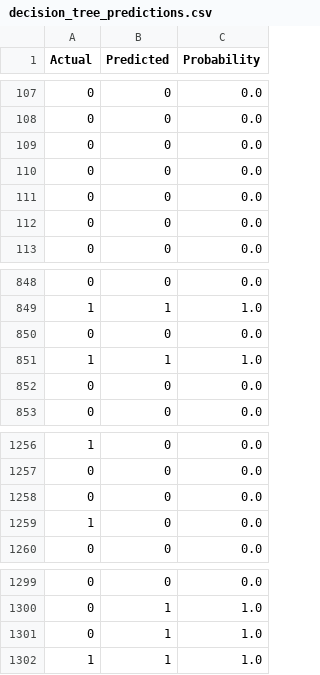
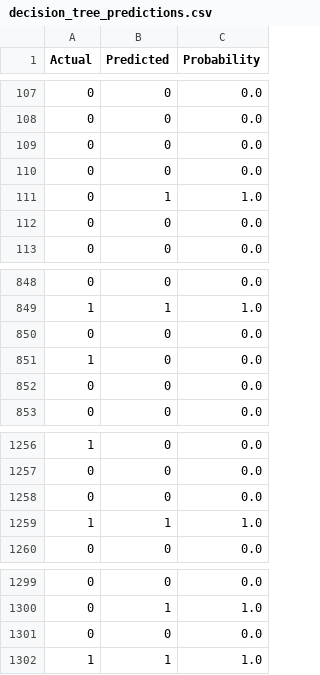
Before and after one commit to Thedarkiin/Telecom-churn-prediction, a CSV file: results/predictions/decision_tree_predictions.csv, drawn as a sheet; only a part is shown, gaps mark what is left out.

```diff
--- a/results/predictions/decision_tree_predictions.csv
+++ b/results/predictions/decision_tree_predictions.csv
@@ -110,3 +110,3 @@ Actual,Predicted,Probability
 0,0,0.0
-0,0,0.0
+0,1,1.0
 0,0,0.0
@@ -850,3 +850,3 @@ Actual,Predicted,Probability
 0,0,0.0
-1,1,1.0
+1,0,0.0
 0,0,0.0
@@ -1258,3 +1258,3 @@ Actual,Predicted,Probability
 0,0,0.0
-1,0,0.0
+1,1,1.0
 0,0,0.0
@@ -1300,3 +1300,3 @@ Actual,Predicted,Probability
 0,1,1.0
-0,1,1.0
+0,0,0.0
 1,1,1.0
```
Also changed, not shown: data/cleaned_data.csv, results/metrics/all_metrics.csv, 9 other files.
